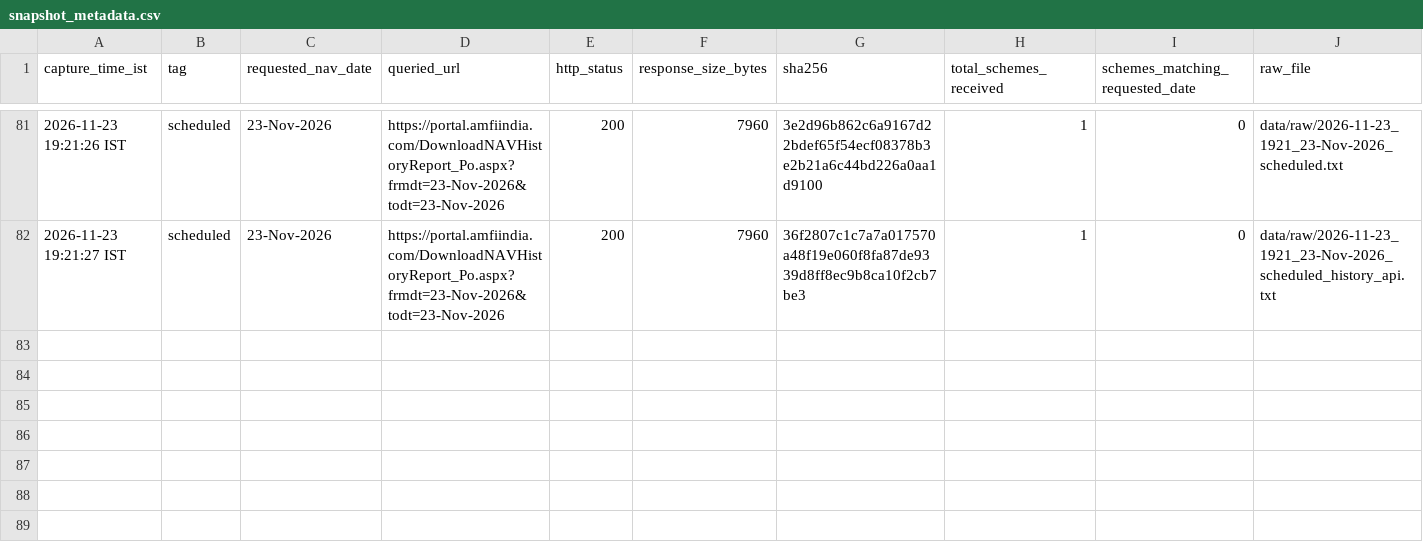
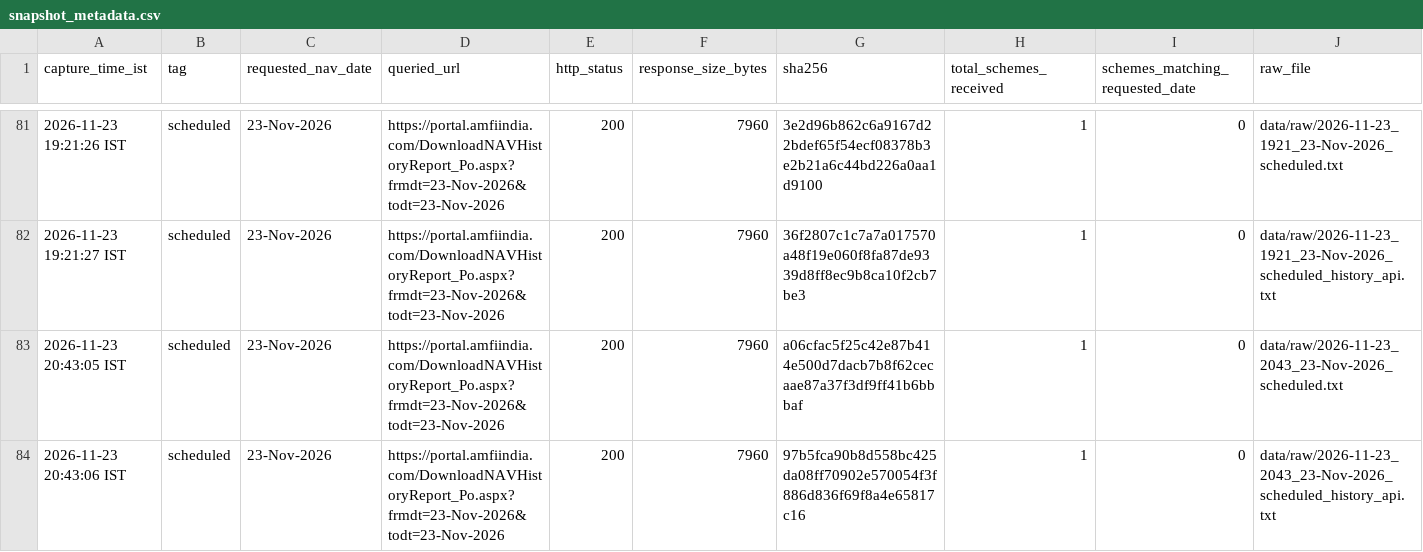
Before and after one commit to workchinmay/AMFI-NAV-MONITORING, a CSV file: data/snapshot_metadata.csv, drawn as a sheet; only a part is shown, gaps mark what is left out; rows hold the shown columns only; the diff names each change by its address in the sheet, - before the commit and + after, or states it on an @@ line.

```diff
--- a/data/snapshot_metadata.csv
+++ b/data/snapshot_metadata.csv
+row 83: 2026-11-23 20:43:05 IST | scheduled | 23-Nov-2026 | https://portal.amfiindia.com/DownloadNAVHistoryReport_Po.aspx?frmdt=23-Nov-2026&todt=23-Nov-2026 | 200 | 7960 | a06cfac5f25c42e87b414e500d7dacb7b8f62cecaae87a37f3df9ff41b6bbbaf | 1 | 0 | data/raw/2026-11-23_2043_23-Nov-2026_scheduled.txt
+row 84: 2026-11-23 20:43:06 IST | scheduled | 23-Nov-2026 | https://portal.amfiindia.com/DownloadNAVHistoryReport_Po.aspx?frmdt=23-Nov-2026&todt=23-Nov-2026 | 200 | 7960 | 97b5fca90b8d558bc425da08ff70902e570054f3f886d836f69f8a4e65817c16 | 1 | 0 | data/raw/2026-11-23_2043_23-Nov-2026_scheduled_history_api.txt
```
Also changed, not shown: 4 other files.
